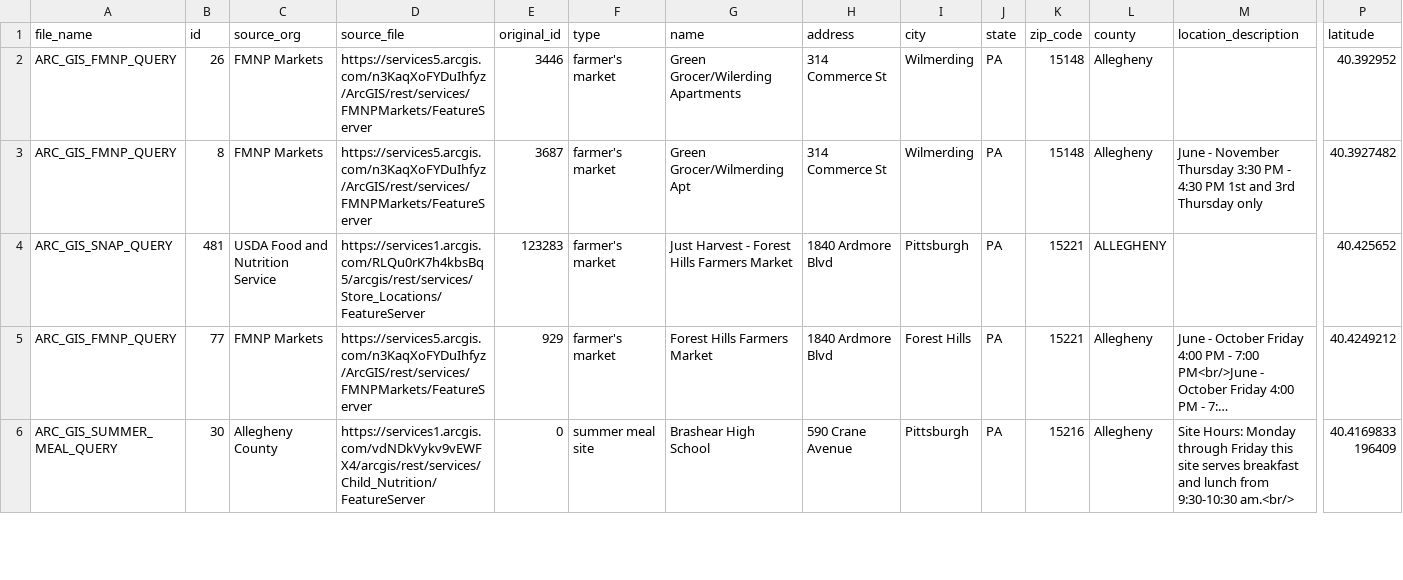
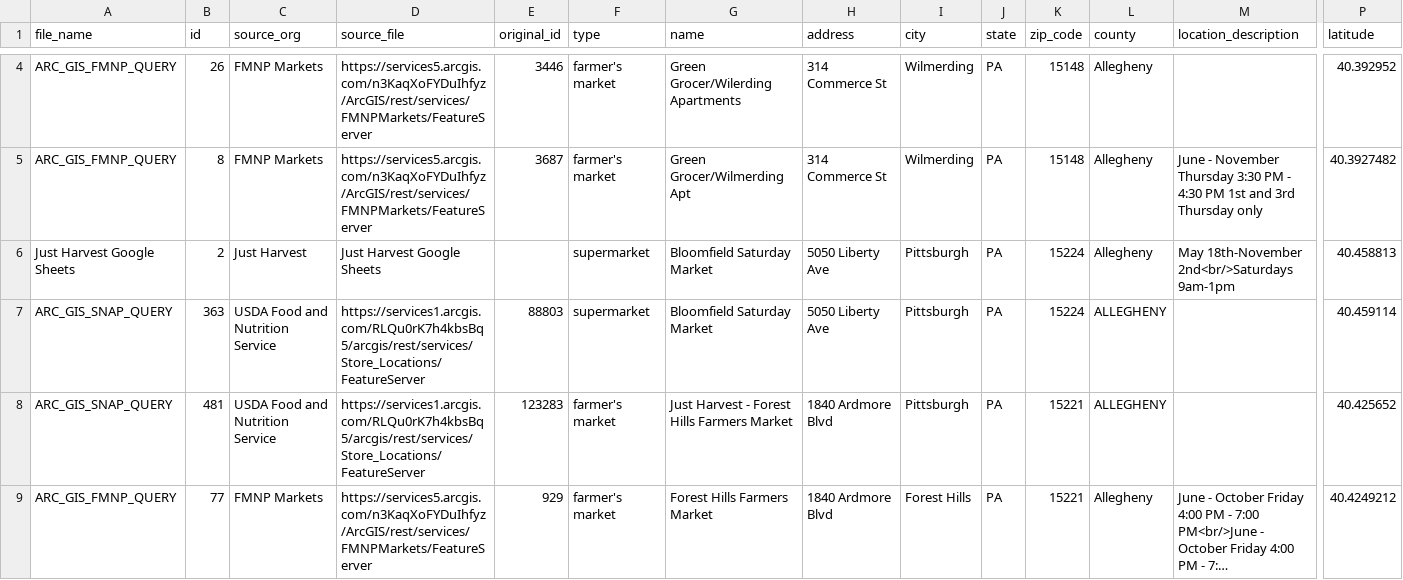
Before and after one commit to CodeForPittsburgh/food-access-data-transformation, a CSV file: food-data/merged-data/duplicate-merged-data.csv, drawn as a sheet; only a part is shown, gaps mark what is left out; the shorter side is filled out with more unchanged rows; long unchanged cells end in …; rows hold the shown columns only; the diff covers the shown part only; the diff names each change by its address in the sheet, - before the commit and + after, or states it on an @@ line.

```diff
--- a/food-data/merged-data/duplicate-merged-data.csv
+++ b/food-data/merged-data/duplicate-merged-data.csv
+row 6: Just Harvest Google Sheets | 2 | Just Harvest | Just Harvest Google Sheets |  | supermarket | Bloomfield Saturday Market | 5050 Liberty Ave | Pittsburgh | PA | 15224 | Allegheny | May 18th-November 2nd<br/>Saturdays 9am-1pm | 40.458813
+row 7: ARC_GIS_SNAP_QUERY | 363 | USDA Food and Nutrition Service | https://services1.arcgis.com/RLQu0rK7h4kbsBq5/arcgis/rest/services/Store_Locations/FeatureServer | 88803 | supermarket | Bloomfield Saturday Market | 5050 Liberty Ave | Pittsburgh | PA | 15224 | ALLEGHENY |  | 40.459114
```
Also changed, not shown: 6 added rows and 3 edited cells elsewhere in this file, food-data/merged-data/invalid-raw-sources.csv, food-data/raw-sources/jh-fresh-access-raw.csv, 3 other files.
